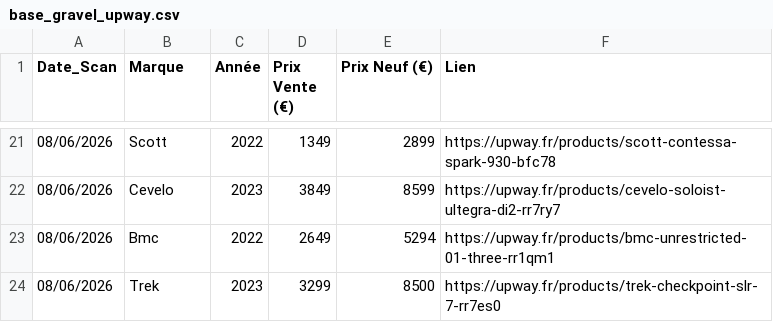
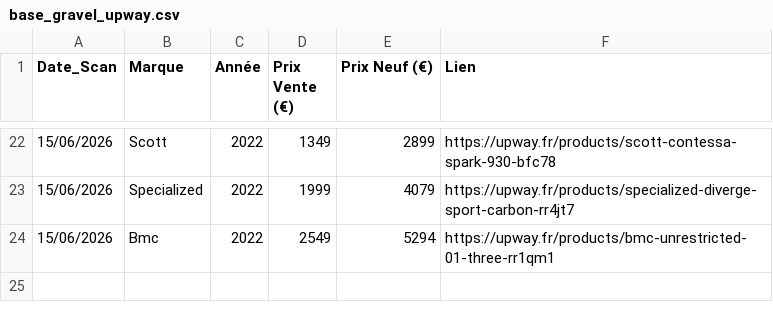
Before and after one commit to ebikereborn13/Scrapper-prix-velo-occasion, a CSV file: base_gravel_upway.csv, drawn as a sheet; only a part is shown, gaps mark what is left out; the diff covers the shown part only.

Commit message:
Update Upway Gravel 15/06 21:00

```diff
--- a/base_gravel_upway.csv
+++ b/base_gravel_upway.csv
@@ -21,4 +22,3 @@ Date_Scan,Marque,Année,Prix Vente (€),Prix Neuf (€),Lien
-08/06/2026,Scott,2022,1349,2899,https://upway.fr/products/scott-contessa-spark-930-bfc78
-08/06/2026,Cevelo,2023,3849,8599,https://upway.fr/products/cevelo-soloist-ultegra-di2-rr7ry7
-08/06/2026,Bmc,2022,2649,5294,https://upway.fr/products/bmc-unrestricted-01-three-rr1qm1
-08/06/2026,Trek,2023,3299,8500,https://upway.fr/products/trek-checkpoint-slr-7-rr7es0
+15/06/2026,Scott,2022,1349,2899,https://upway.fr/products/scott-contessa-spark-930-bfc78
+15/06/2026,Specialized,2022,1999,4079,https://upway.fr/products/specialized-diverge-sport-carbon-rr4jt7
+15/06/2026,Bmc,2022,2549,5294,https://upway.fr/products/bmc-unrestricted-01-three-rr1qm1
```
Also changed, not shown: 10 added rows, 9 removed rows and 19 edited cells elsewhere in this file.
